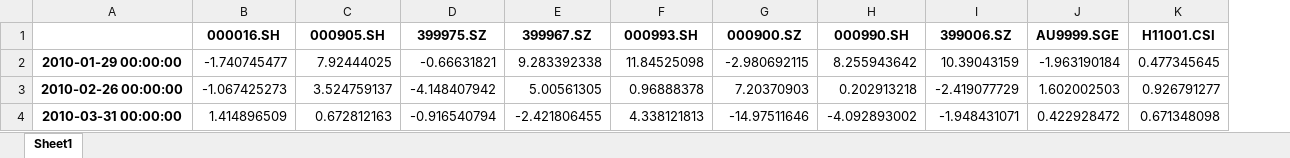
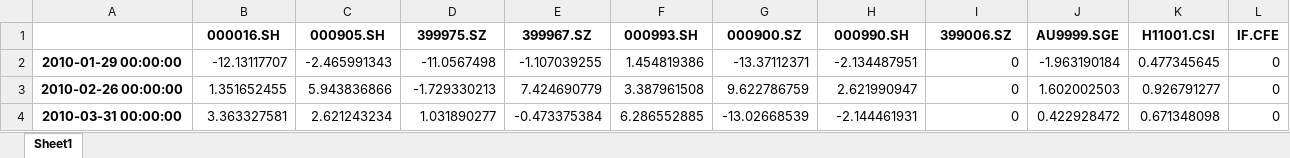
Before and after one commit to wangbin750/Cheng, an Excel workbook: chengww.xlsx, sheet Sheet1, drawn as a sheet; only a part is shown; values as stored, in another font and other column widths than the file's, no borders; the diff covers the shown part only; the diff names each change by its address in the sheet, - before the commit and + after, or states it on an @@ line.

```diff
--- a/chengww.xlsx (sheet Sheet1)
+++ b/chengww.xlsx (sheet Sheet1)
+column L (IF.CFE), rows 2-4: all 0
-B2 (000016.SH): -1.740745477
+B2 (000016.SH): -12.13117707
-C2 (000905.SH): 7.92444025
+C2 (000905.SH): -2.465991343
-D2 (399975.SZ): -0.66631821
+D2 (399975.SZ): -11.0567498
-E2 (399967.SZ): 9.283392338
+E2 (399967.SZ): -1.107039255
-F2 (000993.SH): 11.84525098
+F2 (000993.SH): 1.454819386
-G2 (000900.SZ): -2.980692115
+G2 (000900.SZ): -13.37112371
-H2 (000990.SH): 8.255943642
+H2 (000990.SH): -2.134487951
-I2 (399006.SZ): 10.39043159
+I2 (399006.SZ): 0
-B3 (000016.SH): -1.067425273
+B3 (000016.SH): 1.351652455
-C3 (000905.SH): 3.524759137
+C3 (000905.SH): 5.943836866
-D3 (399975.SZ): -4.148407942
+D3 (399975.SZ): -1.729330213
-E3 (399967.SZ): 5.00561305
+E3 (399967.SZ): 7.424690779
-F3 (000993.SH): 0.96888378
+F3 (000993.SH): 3.387961508
-G3 (000900.SZ): 7.20370903
+G3 (000900.SZ): 9.622786759
-H3 (000990.SH): 0.202913218
+H3 (000990.SH): 2.621990947
-I3 (399006.SZ): -2.419077729
+I3 (399006.SZ): 0
-B4 (000016.SH): 1.414896509
+B4 (000016.SH): 3.363327581
-C4 (000905.SH): 0.672812163
+C4 (000905.SH): 2.621243234
-D4 (399975.SZ): -0.916540794
+D4 (399975.SZ): 1.031890277
-E4 (399967.SZ): -2.421806455
+E4 (399967.SZ): -0.473375384
-F4 (000993.SH): 4.338121813
+F4 (000993.SH): 6.286552885
-G4 (000900.SZ): -14.97511646
+G4 (000900.SZ): -13.02668539
-H4 (000990.SH): -4.092893002
+H4 (000990.SH): -2.144461931
-I4 (399006.SZ): -1.948431071
+I4 (399006.SZ): 0
```
Also changed, not shown: 664 edited cells elsewhere in this sheet, formulas that keep their value, chengww_pre_12.xlsx, 8 other files.
